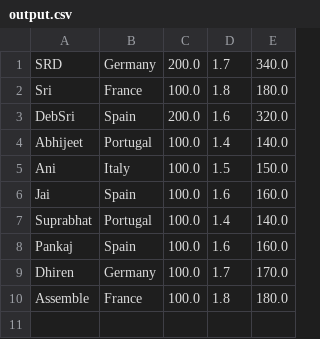
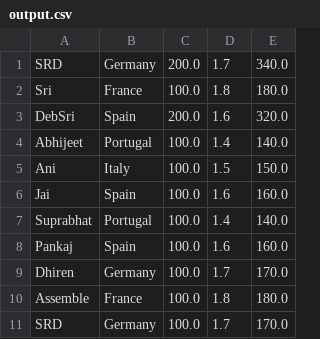
Before and after one commit to deb-i-dev/EuroCup, a CSV file: data/output.csv, drawn as a sheet.

```diff
--- a/data/output.csv
+++ b/data/output.csv
@@ -10 +10,2 @@ Dhiren,Germany,100.0,1.7,170.0
 Assemble,France,100.0,1.8,180.0
+SRD,Germany,100.0,1.7,170.0
```
Also changed, not shown: 6 other files.
